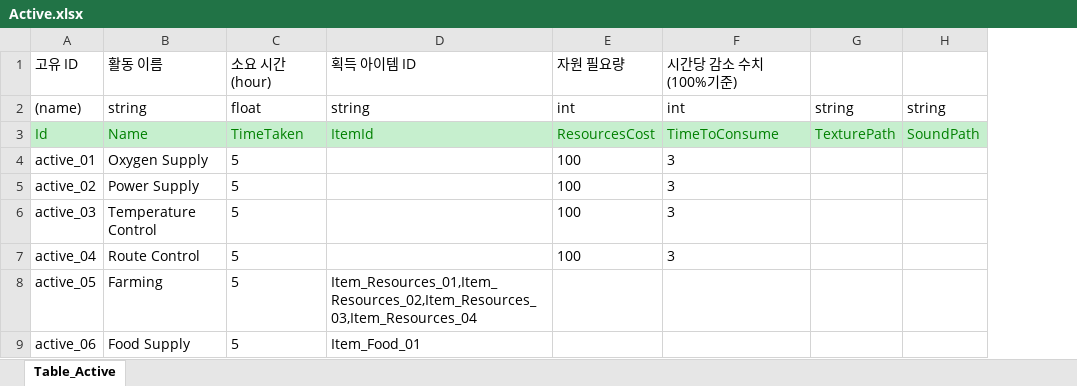
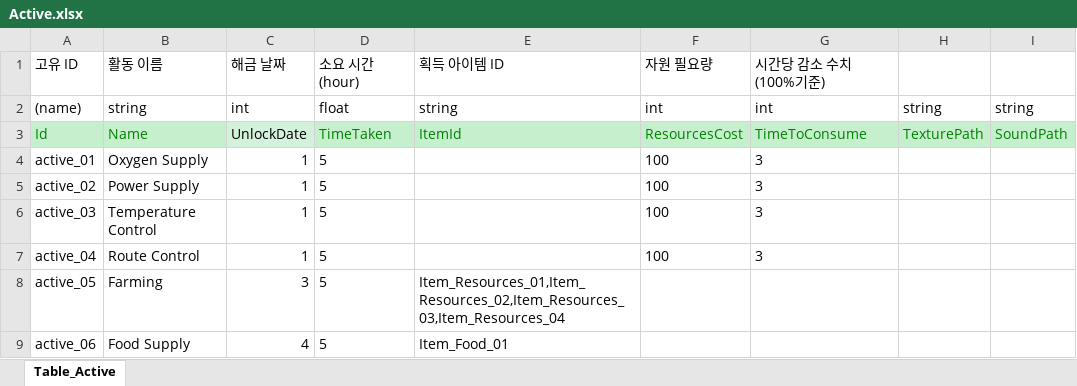
Before and after one commit to SonghaCH/SunnyHoGaming, an Excel workbook: JsonConverter/ExcelFiles/Active.xlsx, sheet Table_Active, drawn as a sheet; values as stored, in another font and other column widths than the file's, no borders; the diff names each change by its address in the sheet, - before the commit and + after, or states it on an @@ line.

```diff
--- a/JsonConverter/ExcelFiles/Active.xlsx (sheet Table_Active)
+++ b/JsonConverter/ExcelFiles/Active.xlsx (sheet Table_Active)
+column C, rows 1-9: 해금 날짜 | int | UnlockDate | 1 | 1 | 1 | 1 | 3 | 4
```
Also changed, not shown: 1 other file.
